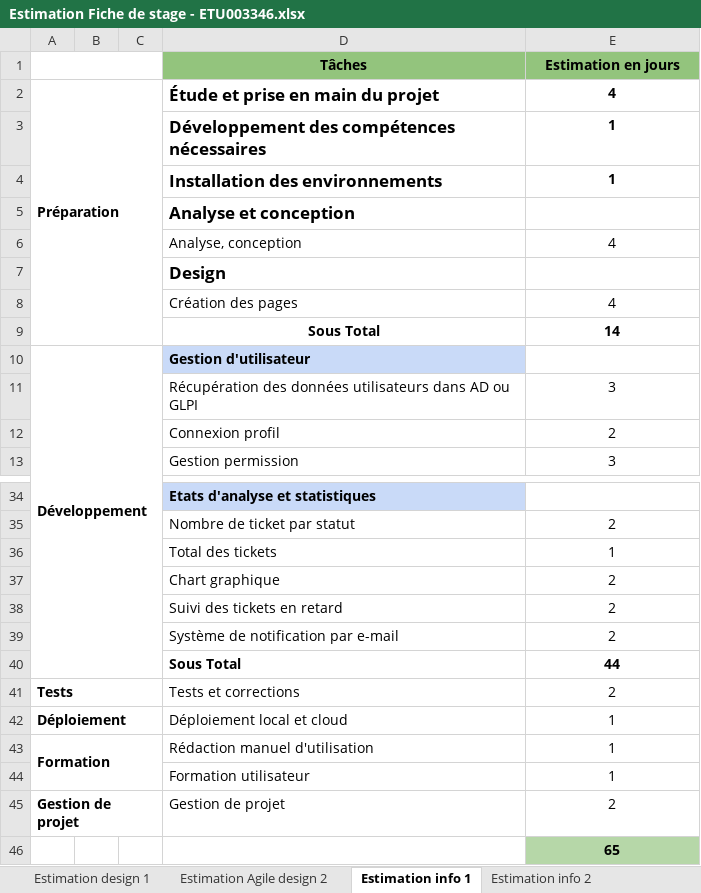
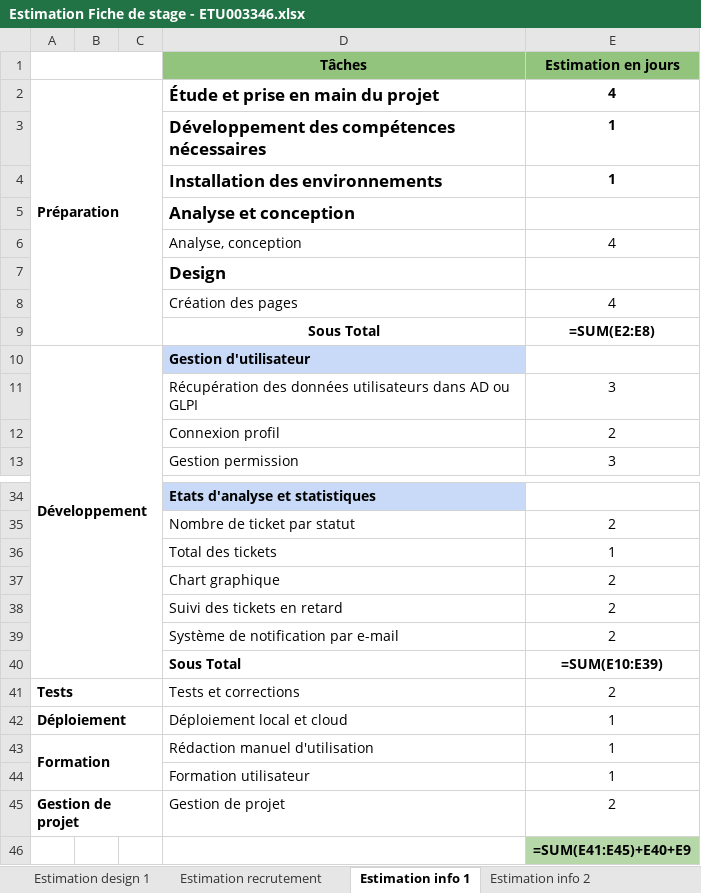
Before and after one commit to ItokianaRdrsn/recrutement_alpaCiment, an Excel workbook: fiche_de_stage/Estimation Fiche de stage - ETU003346.xlsx, sheet Estimation info 1, drawn as a sheet; only a part is shown, gaps mark what is left out; values as stored, in another font and other column widths than the file's, no borders; formulas without a stored value are shown as written; the diff names each change by its address in the sheet, - before the commit and + after, or states it on an @@ line.

```diff
--- a/fiche_de_stage/Estimation Fiche de stage - ETU003346.xlsx (sheet Estimation info 1)
+++ b/fiche_de_stage/Estimation Fiche de stage - ETU003346.xlsx (sheet Estimation info 1)
-sheet tab: Estimation Agile design 2
+sheet tab: Estimation recrutement
-E9 (Estimation en jours): 14
+E9 (Estimation en jours): =SUM(E2:E8)
-E40 (Estimation en jours): 44
+E40 (Estimation en jours): =SUM(E10:E39)
-E46 (Estimation en jours): 65
+E46 (Estimation en jours): =SUM(E41:E45)+E40+E9
```
Also changed, not shown: sheet Estimation recrutement, sheet Estimation binome, sheet Estimation design 1, sheet Estimation Agile info 4, sheet Estimation info 2, sheet Estimation info 3, 1 other file.
